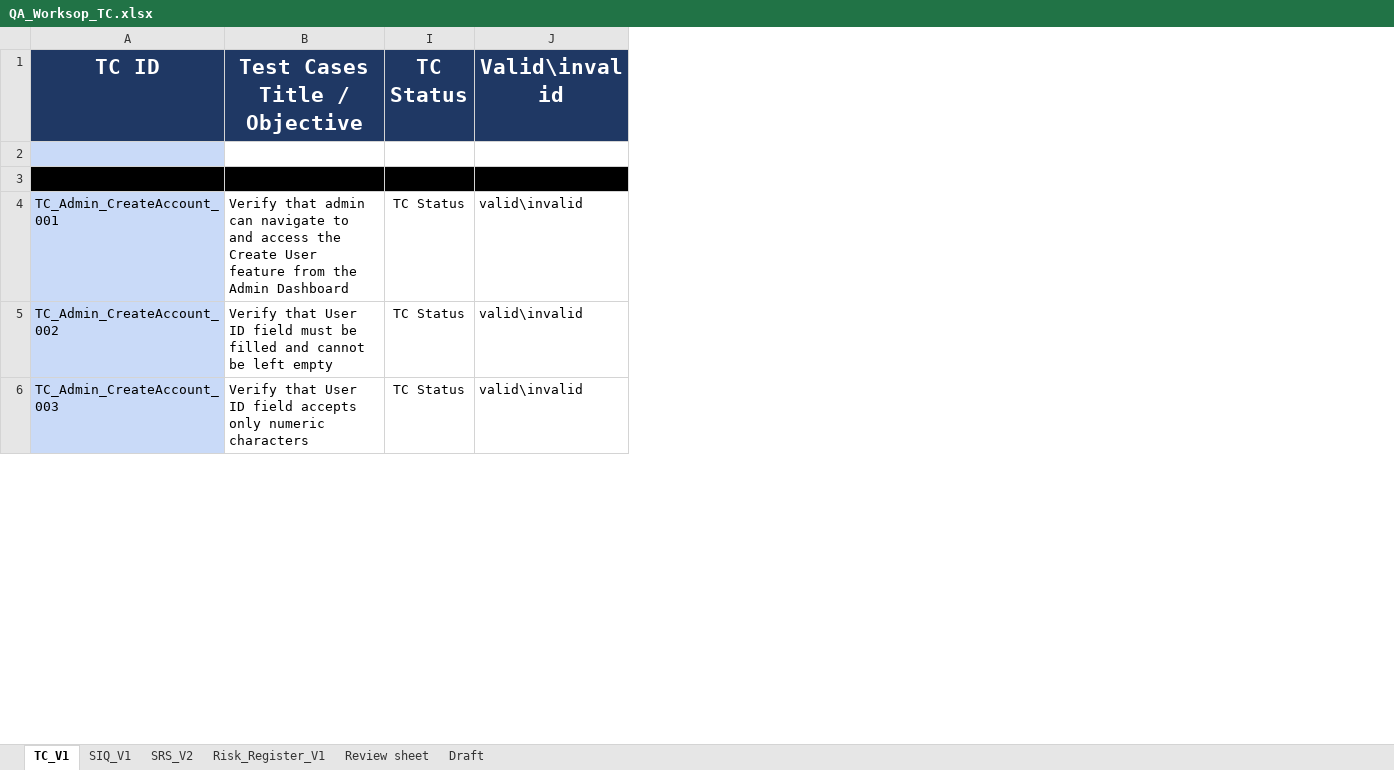
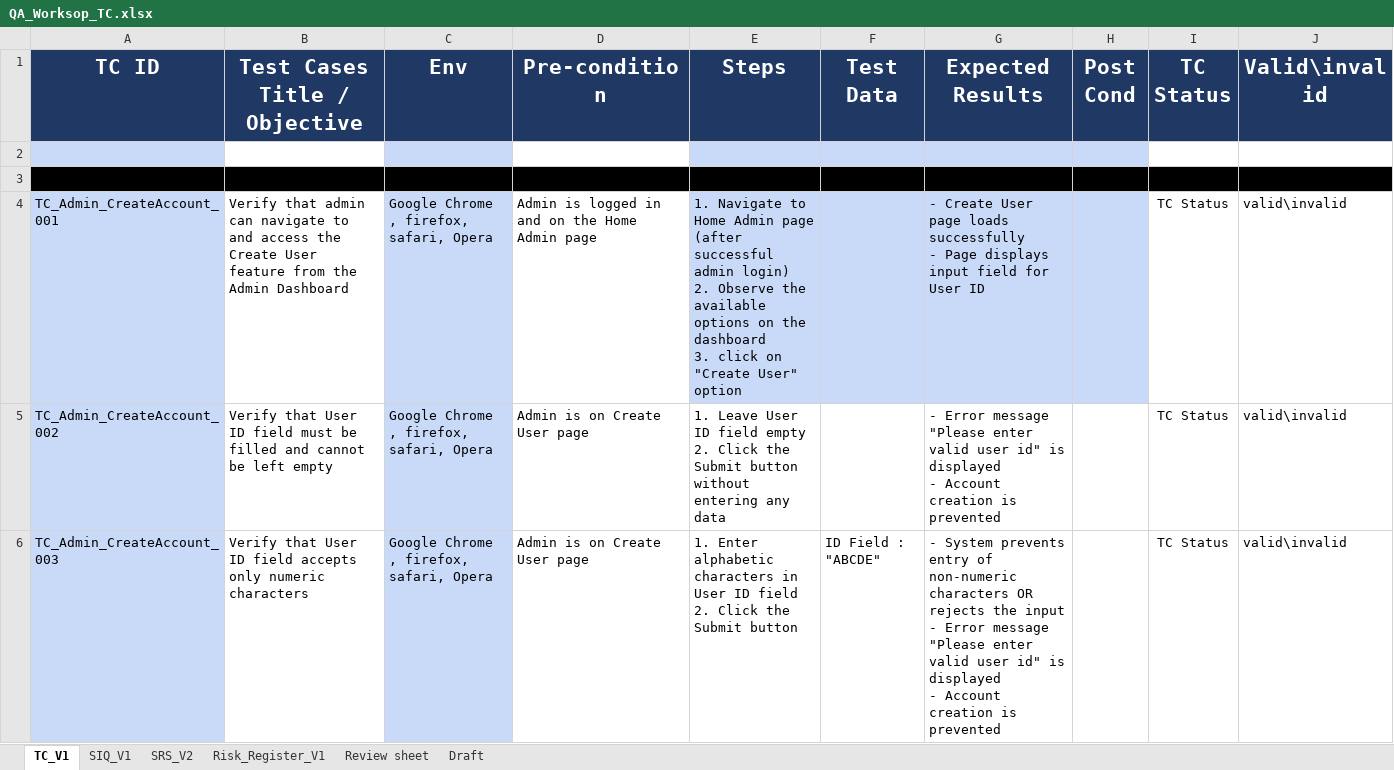
Before and after one commit to Amiramohamed12/QA_Project, an Excel workbook: 05_Testing/Test_Cases/QA_Worksop_TC.xlsx, sheet TC_V1, drawn as a sheet; only a part is shown; values as stored, in another font and other column widths than the file's, no borders; charts and pictures not drawn; ↵ is a line break in a cell; the diff names each change by its address in the sheet, - before the commit and + after, or states it on an @@ line.

Commit message:
TC Update

```diff
--- a/05_Testing/Test_Cases/QA_Worksop_TC.xlsx (sheet TC_V1)
+++ b/05_Testing/Test_Cases/QA_Worksop_TC.xlsx (sheet TC_V1)
@@ column C (Env) unhidden, rows 4-6: all Google Chrome , firefox, safari, Opera @@
@@ column D (Pre-condition) unhidden, rows 4-6: Admin is logged in and on the Home Admin page | Admin is on Create User page | Admin is on Create User page @@
@@ column E (Steps) unhidden, rows 4-6: 1. Navigate to Home Admin page (after successful admin login) ↵ 2. Observe the available options on the dashboard ↵ 3. click on "Create User" option | 1. Leave User ID field empty ↵ 2. Click the Submit button without entering any data | 1. Enter alphabetic characters in User ID field ↵ 2. Click the Submit button @@
@@ column F (Test Data) unhidden, row 6: ID Field : "ABCDE" @@
@@ column G (Expected Results) unhidden, rows 4-6: - Create User page loads successfully ↵ - Page displays input field for User ID | - Error message "Please enter valid user id" is displayed ↵ - Account creation is prevented | - System prevents entry of non-numeric characters OR rejects the input ↵ - Error message "Please enter valid user id" is displayed ↵ - Account creation is prevented @@
@@ column H (Post Cond) unhidden, empty @@
```
Also changed, not shown: charts or pictures.
